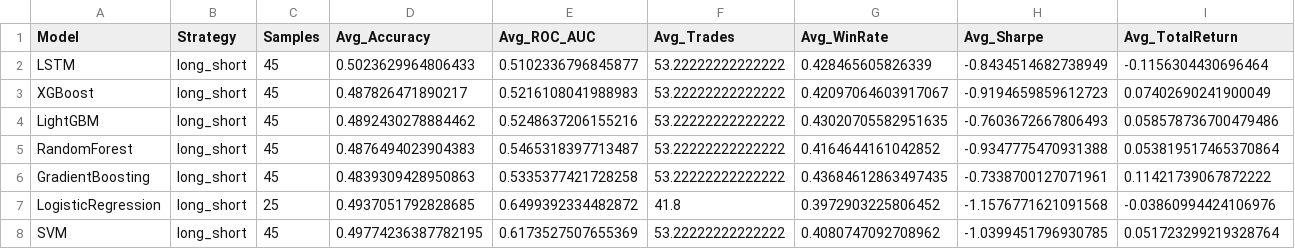
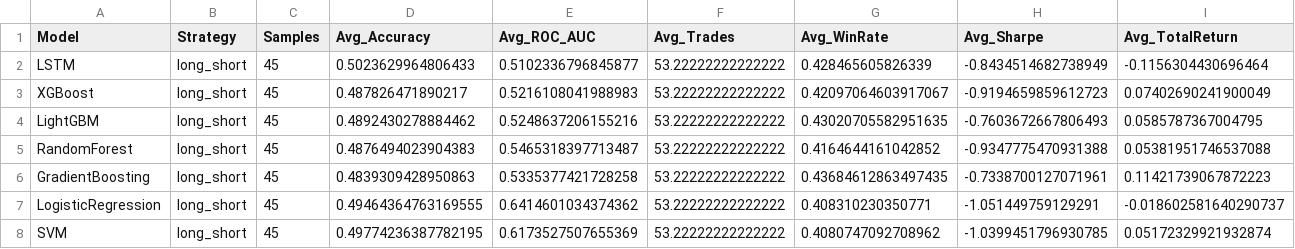
Before and after one commit to inflaton/Multimodal-Stock-Movement-Prediction, a CSV file: results/ours/tuned_summary_by_model_strategy.csv, drawn as a sheet.

```diff
--- a/results/ours/tuned_summary_by_model_strategy.csv
+++ b/results/ours/tuned_summary_by_model_strategy.csv
@@ -3,6 +3,6 @@ LSTM,long_short,45,0.5023629964806433,0.5102336796845877,53.22222222222222,0.428
 XGBoost,long_short,45,0.487826471890217,0.5216108041988983,53.22222222222222,0.42097064603917067,-0.9194659859612723,0.07402690241900049
-LightGBM,long_short,45,0.4892430278884462,0.5248637206155216,53.22222222222222,0.43020705582951635,-0.7603672667806493,0.058578736700479486
-RandomForest,long_short,45,0.4876494023904383,0.5465318397713487,53.22222222222222,0.4164644161042852,-0.9347775470931388,0.053819517465370864
-GradientBoosting,long_short,45,0.4839309428950863,0.5335377421728258,53.22222222222222,0.43684612863497435,-0.7338700127071961,0.11421739067872222
-LogisticRegression,long_short,25,0.4937051792828685,0.6499392334482872,41.8,0.3972903225806452,-1.1576771621091568,-0.03860994424106976
-SVM,long_short,45,0.49774236387782195,0.6173527507655369,53.22222222222222,0.4080747092708962,-1.0399451796930785,0.051723299219328764
+LightGBM,long_short,45,0.4892430278884462,0.5248637206155216,53.22222222222222,0.43020705582951635,-0.7603672667806493,0.0585787367004795
+RandomForest,long_short,45,0.4876494023904383,0.5465318397713487,53.22222222222222,0.4164644161042852,-0.9347775470931388,0.05381951746537088
+GradientBoosting,long_short,45,0.4839309428950863,0.5335377421728258,53.22222222222222,0.43684612863497435,-0.7338700127071961,0.11421739067872223
+LogisticRegression,long_short,45,0.49464364763169555,0.6414601034374362,53.22222222222222,0.408310230350771,-1.051449759129291,-0.018602581640290737
+SVM,long_short,45,0.49774236387782195,0.6173527507655369,53.22222222222222,0.4080747092708962,-1.0399451796930785,0.05172329921932874
```
Also changed, not shown: results/ours/tuned_all_results_combined.csv, results/ours/tuned_model_comparison.csv, 6 other files.
